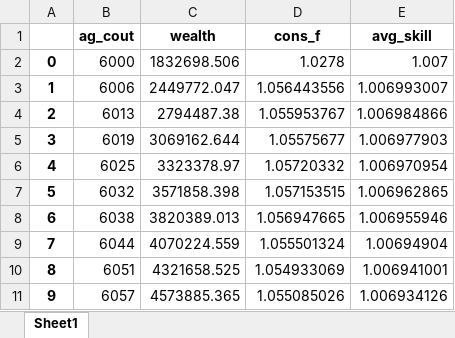
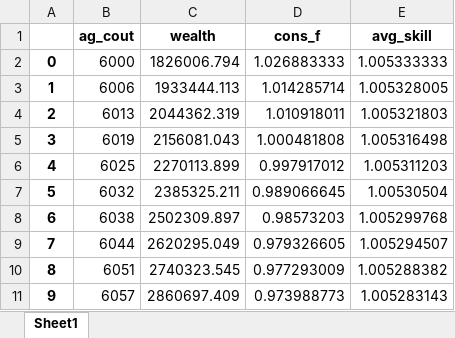
Before and after one commit to ahmadnurokhim/economically, an Excel workbook: logs/agents.xlsx, sheet Sheet1, drawn as a sheet; only a part is shown; values as stored, in another font and other column widths than the file's, no borders; the diff covers the shown part only; the diff names each change by its address in the sheet, - before the commit and + after, or states it on an @@ line.

```diff
--- a/logs/agents.xlsx (sheet Sheet1)
+++ b/logs/agents.xlsx (sheet Sheet1)
-C2 (wealth): 1832698.506
+C2 (wealth): 1826006.794
-D2 (cons_f): 1.0278
+D2 (cons_f): 1.026883333
-E2 (avg_skill): 1.007
+E2 (avg_skill): 1.005333333
-C3 (wealth): 2449772.047
+C3 (wealth): 1933444.113
-D3 (cons_f): 1.056443556
+D3 (cons_f): 1.014285714
-E3 (avg_skill): 1.006993007
+E3 (avg_skill): 1.005328005
-C4 (wealth): 2794487.38
+C4 (wealth): 2044362.319
-D4 (cons_f): 1.055953767
+D4 (cons_f): 1.010918011
-E4 (avg_skill): 1.006984866
+E4 (avg_skill): 1.005321803
-C5 (wealth): 3069162.644
+C5 (wealth): 2156081.043
-D5 (cons_f): 1.05575677
+D5 (cons_f): 1.000481808
-E5 (avg_skill): 1.006977903
+E5 (avg_skill): 1.005316498
-C6 (wealth): 3323378.97
+C6 (wealth): 2270113.899
-D6 (cons_f): 1.05720332
+D6 (cons_f): 0.997917012
-E6 (avg_skill): 1.006970954
+E6 (avg_skill): 1.005311203
-C7 (wealth): 3571858.398
+C7 (wealth): 2385325.211
-D7 (cons_f): 1.057153515
+D7 (cons_f): 0.989066645
-E7 (avg_skill): 1.006962865
+E7 (avg_skill): 1.00530504
-C8 (wealth): 3820389.013
+C8 (wealth): 2502309.897
-D8 (cons_f): 1.056947665
+D8 (cons_f): 0.98573203
-E8 (avg_skill): 1.006955946
+E8 (avg_skill): 1.005299768
-C9 (wealth): 4070224.559
+C9 (wealth): 2620295.049
-D9 (cons_f): 1.055501324
+D9 (cons_f): 0.979326605
-E9 (avg_skill): 1.00694904
+E9 (avg_skill): 1.005294507
-C10 (wealth): 4321658.525
+C10 (wealth): 2740323.545
-D10 (cons_f): 1.054933069
+D10 (cons_f): 0.977293009
-E10 (avg_skill): 1.006941001
+E10 (avg_skill): 1.005288382
-C11 (wealth): 4573885.365
+C11 (wealth): 2860697.409
-D11 (cons_f): 1.055085026
+D11 (cons_f): 0.973988773
-E11 (avg_skill): 1.006934126
+E11 (avg_skill): 1.005283143
```
Also changed, not shown: 1770 edited cells elsewhere in this sheet, logs/all.xlsx, logs/goods.xlsx, 11 other files.
